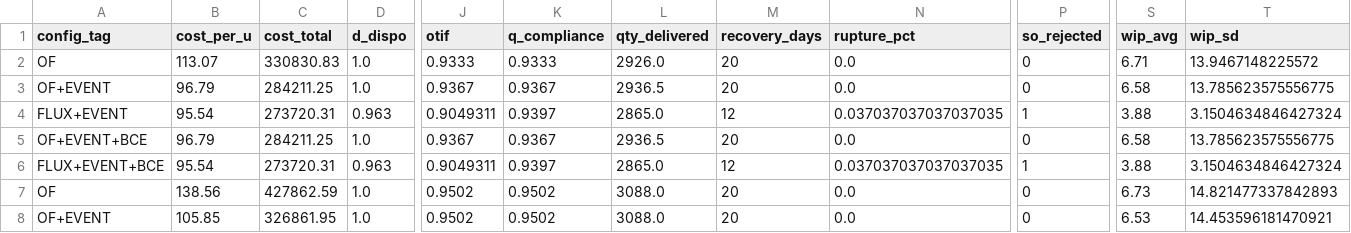
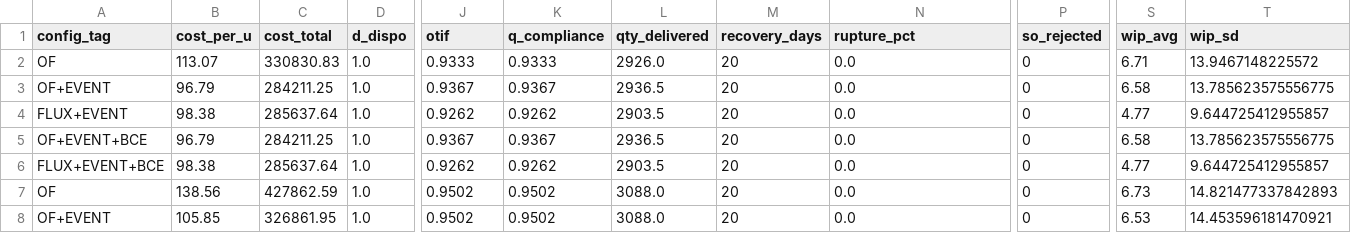
Before and after one commit to redatazi71/Pilotage-flux, a CSV file: docs/of_flux_event_bce_extreme_runs.csv, drawn as a sheet; only a part is shown, gaps mark what is left out; the diff covers the shown part only; the diff names each change by its address in the sheet, - before the commit and + after, or states it on an @@ line.

```diff
--- a/docs/of_flux_event_bce_extreme_runs.csv
+++ b/docs/of_flux_event_bce_extreme_runs.csv
-B4 (cost_per_u): 95.54
+B4 (cost_per_u): 98.38
-C4 (cost_total): 273720.31
+C4 (cost_total): 285637.64
-D4 (d_dispo): 0.963
+D4 (d_dispo): 1.0
-J4 (otif): 0.9049311
+J4 (otif): 0.9262
-K4 (q_compliance): 0.9397
+K4 (q_compliance): 0.9262
-L4 (qty_delivered): 2865.0
+L4 (qty_delivered): 2903.5
-M4 (recovery_days): 12
+M4 (recovery_days): 20
-N4 (rupture_pct): 0.037037037037037035
+N4 (rupture_pct): 0.0
-P4 (so_rejected): 1
+P4 (so_rejected): 0
-S4 (wip_avg): 3.88
+S4 (wip_avg): 4.77
-T4 (wip_sd): 3.1504634846427324
+T4 (wip_sd): 9.644725412955857
-B6 (cost_per_u): 95.54
+B6 (cost_per_u): 98.38
-C6 (cost_total): 273720.31
+C6 (cost_total): 285637.64
-D6 (d_dispo): 0.963
+D6 (d_dispo): 1.0
-J6 (otif): 0.9049311
+J6 (otif): 0.9262
-K6 (q_compliance): 0.9397
+K6 (q_compliance): 0.9262
-L6 (qty_delivered): 2865.0
+L6 (qty_delivered): 2903.5
-M6 (recovery_days): 12
+M6 (recovery_days): 20
-N6 (rupture_pct): 0.037037037037037035
+N6 (rupture_pct): 0.0
-P6 (so_rejected): 1
+P6 (so_rejected): 0
-S6 (wip_avg): 3.88
+S6 (wip_avg): 4.77
-T6 (wip_sd): 3.1504634846427324
+T6 (wip_sd): 9.644725412955857
```
Also changed, not shown: 85 edited cells elsewhere in this file, docs/of_flux_event_bce_study_runs.csv, 4 other files.
